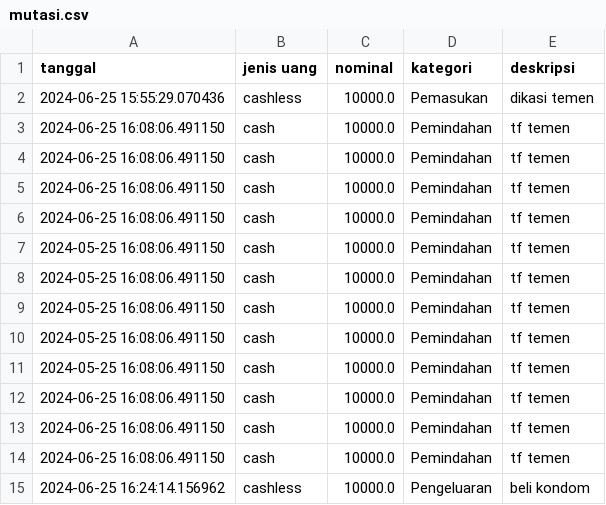
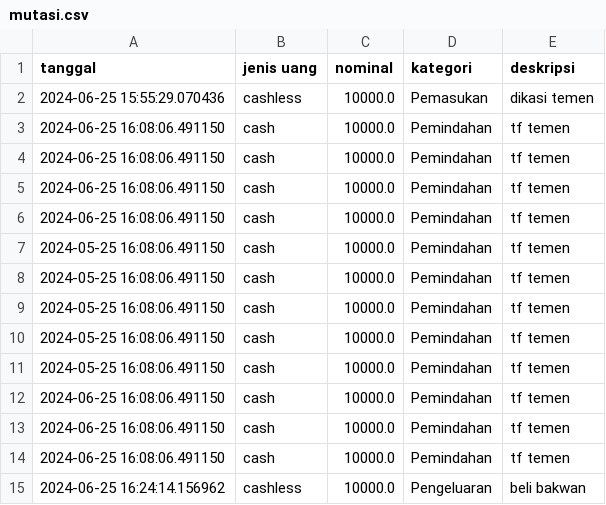
Before and after one commit to RizqiAndri07/Python-Dompet, a CSV file: mutasi.csv, drawn as a sheet.

Commit message:
Update mutasi.csv
ganti beli bakwan

```diff
--- a/mutasi.csv
+++ b/mutasi.csv
@@ -14,2 +14,2 @@ tanggal,jenis uang,nominal,kategori,deskripsi
 2024-06-25 16:08:06.491150,cash,10000.0,Pemindahan,tf temen
-2024-06-25 16:24:14.156962,cashless,10000.0,Pengeluaran,beli kondom
+2024-06-25 16:24:14.156962,cashless,10000.0,Pengeluaran,beli bakwan
```
